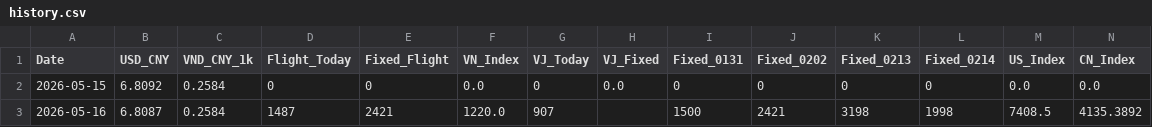
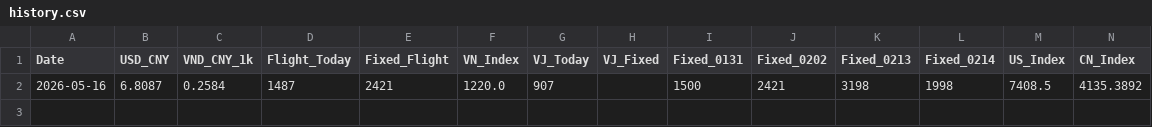
Before and after one commit to apexhuang-zizi/NewJoy, a CSV file: history.csv, drawn as a sheet.

```diff
--- a/history.csv
+++ b/history.csv
@@ -1,3 +1,2 @@
 Date,USD_CNY,VND_CNY_1k,Flight_Today,Fixed_Flight,VN_Index,VJ_Today,VJ_Fixed,Fixed_0131,Fixed_0202,Fixed_0213,Fixed_0214,US_Index,CN_Index
-2026-05-15,6.8092,0.2584,0,0,0.0,0,0.0,0,0,0,0,0.0,0.0
 2026-05-16,6.8087,0.2584,1487,2421,1220.0,907,,1500,2421,3198,1998,7408.5,4135.3892
```
Also changed, not shown: 4 other files.
